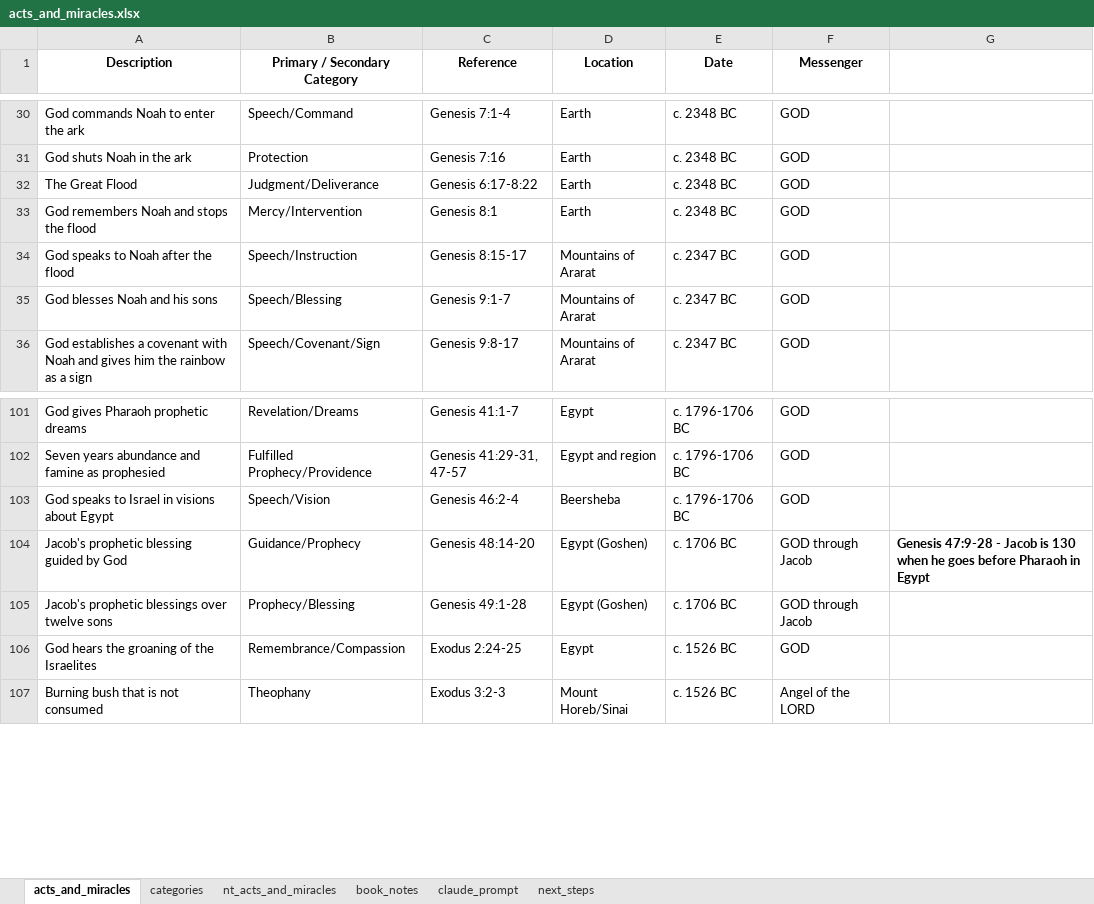
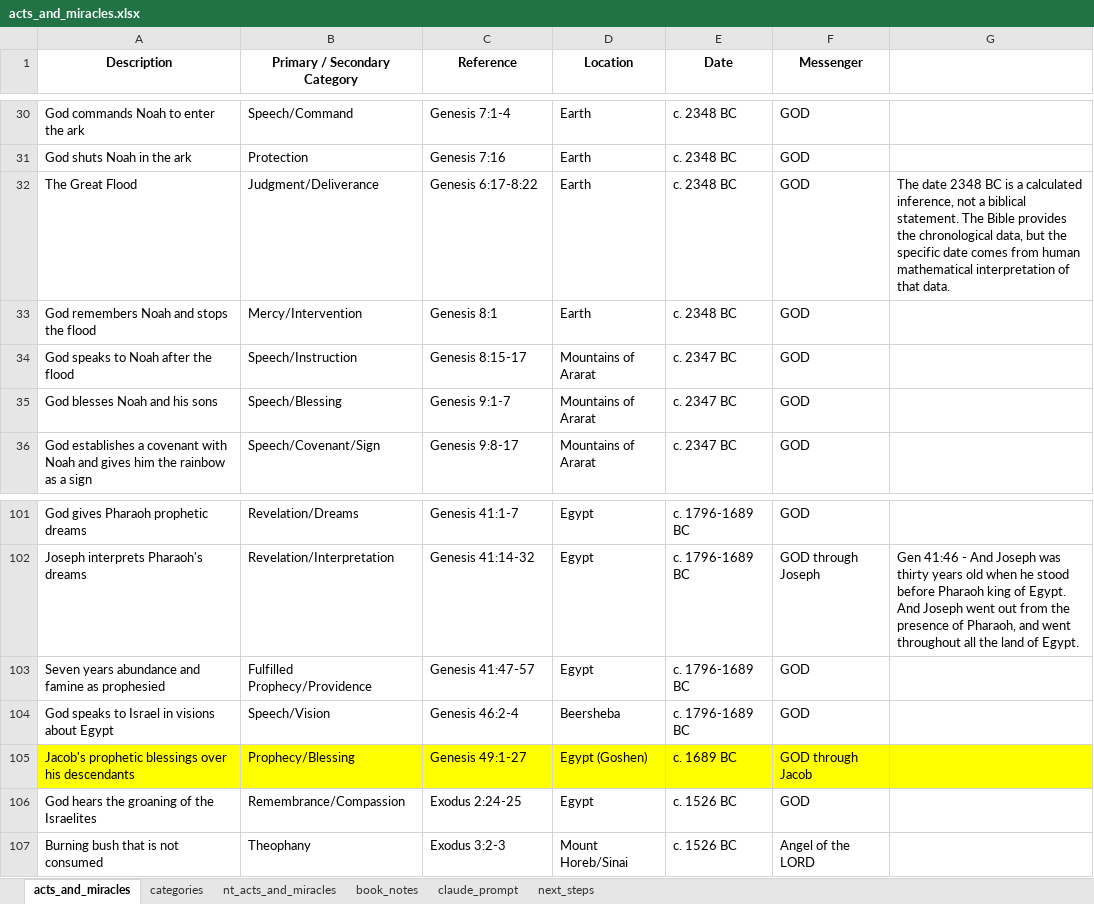
Before and after one commit to rkkocheran/patterns_within_the_bible, an Excel workbook: data/acts_and_miracles/acts_and_miracles.xlsx, sheet acts_and_miracles, drawn as a sheet; only a part is shown, gaps mark what is left out; values as stored, in another font and other column widths than the file's, no borders; removed rows and columns are numbered as before the commit, all else as after; the diff covers the shown part only; the diff names each change by its address in the sheet, - before the commit and + after, or states it on an @@ line.

Commit message:
updated dates in Genesis

```diff
--- a/data/acts_and_miracles/acts_and_miracles.xlsx (sheet acts_and_miracles)
+++ b/data/acts_and_miracles/acts_and_miracles.xlsx (sheet acts_and_miracles)
-G32: (empty)
+G32: The date 2348 BC is a calculated inference, not a biblical statement. The Bible provides the chronological data, but the specific date comes from human mathematical interpretation of that data.
-E101 (Date): c. 1796-1706 BC
+E101 (Date): c. 1796-1689 BC
+row 102: Joseph interprets Pharaoh's dreams | Revelation/Interpretation | Genesis 41:14-32 | Egypt | c. 1796-1689 BC | GOD through Joseph | Gen 41:46 - And Joseph was thirty years old when he stood before Pharaoh king of Egypt. And Joseph went out from the presence of Pharaoh, and went throughout all the land of Egypt.
-C103 (Reference): Genesis 41:29-31, 47-57
+C103 (Reference): Genesis 41:47-57
-D103 (Location): Egypt and region
+D103 (Location): Egypt
-E103:E104 (Date): c. 1796-1706 BC
+E103:E104 (Date): c. 1796-1689 BC
-row 104: Jacob's prophetic blessing guided by God | Guidance/Prophecy | Genesis 48:14-20 | Egypt (Goshen) | c. 1706 BC | GOD through Jacob | Genesis 47:9-28 - Jacob is 130 when he goes before Pharaoh in Egypt
-A105 (Description): …blessings over twelve sons
+A105 (Description): …blessings over his descendants
-A105:G105 fill: none
+A105:G105 fill: #FFFF00
-C105 (Reference): Genesis 49:1-28
+C105 (Reference): Genesis 49:1-27
-E105 (Date): c. 1706 BC
+E105 (Date): c. 1689 BC
```
Also changed, not shown: 1 added row, 1 removed row, 25 edited cells and cell formats elsewhere in this sheet, sheet categories.
